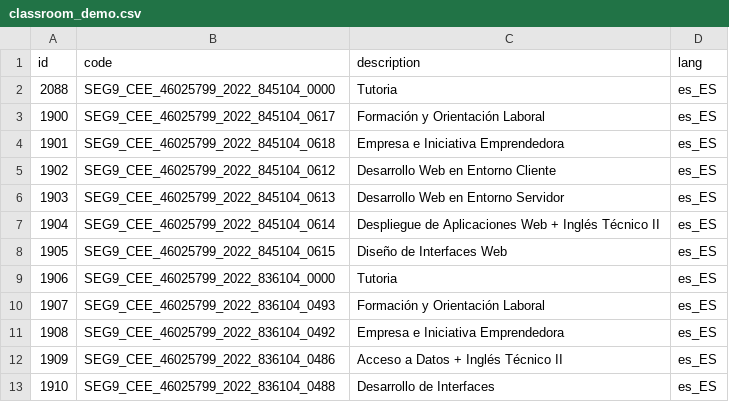
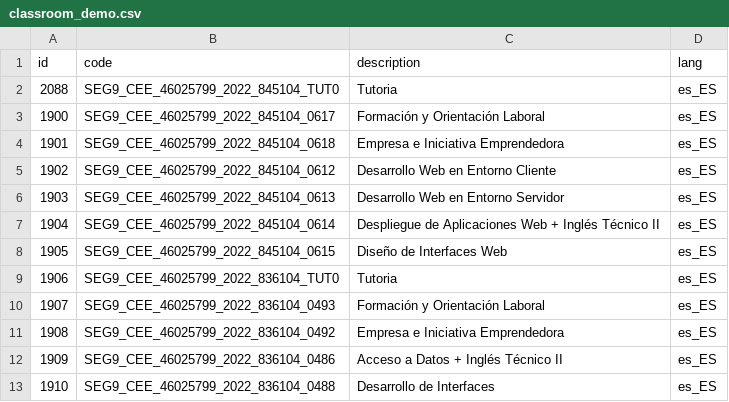
Before and after one commit to aoltra/atenea, a CSV file: misc/scripts/create_classrooms/classroom_demo.csv, drawn as a sheet; only a part is shown.

```diff
--- a/misc/scripts/create_classrooms/classroom_demo.csv
+++ b/misc/scripts/create_classrooms/classroom_demo.csv
@@ -1,3 +1,3 @@
 id,code,description,lang
-2088,SEG9_CEE_46025799_2022_845104_0000,Tutoria,es_ES
+2088,SEG9_CEE_46025799_2022_845104_TUT0,Tutoria,es_ES
 1900,SEG9_CEE_46025799_2022_845104_0617,Formación y Orientación Laboral,es_ES
@@ -8,3 +8,3 @@ id,code,description,lang
 1905,SEG9_CEE_46025799_2022_845104_0615,Diseño de Interfaces Web,es_ES
-1906,SEG9_CEE_46025799_2022_836104_0000,Tutoria,es_ES
+1906,SEG9_CEE_46025799_2022_836104_TUT0,Tutoria,es_ES
 1907,SEG9_CEE_46025799_2022_836104_0493,Formación y Orientación Laboral,es_ES
```
Also changed, not shown: 6 other files.
